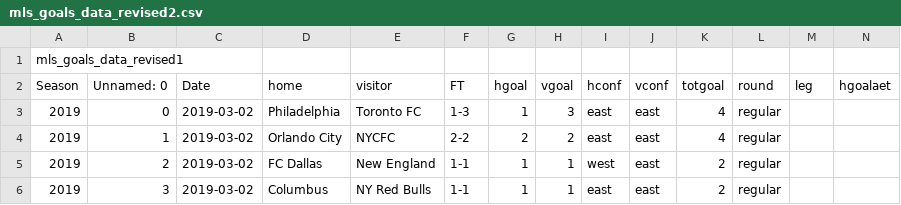
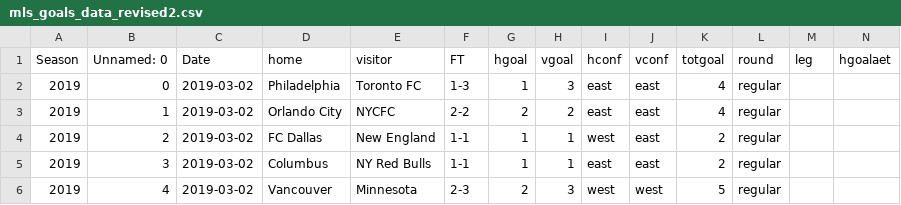
Before and after one commit to ksu-is/AtlantaUnited, a CSV file: mls_goals_data_revised2.csv, drawn as a sheet; only a part is shown; the shorter side is filled out with more unchanged rows; rows hold the shown columns only; the diff names each change by its address in the sheet, - before the commit and + after, or states it on an @@ line.

Commit message:
Update mls_goals_data_revised2.csv

```diff
--- a/mls_goals_data_revised2.csv
+++ b/mls_goals_data_revised2.csv
-row 1: mls_goals_data_revised1
```
